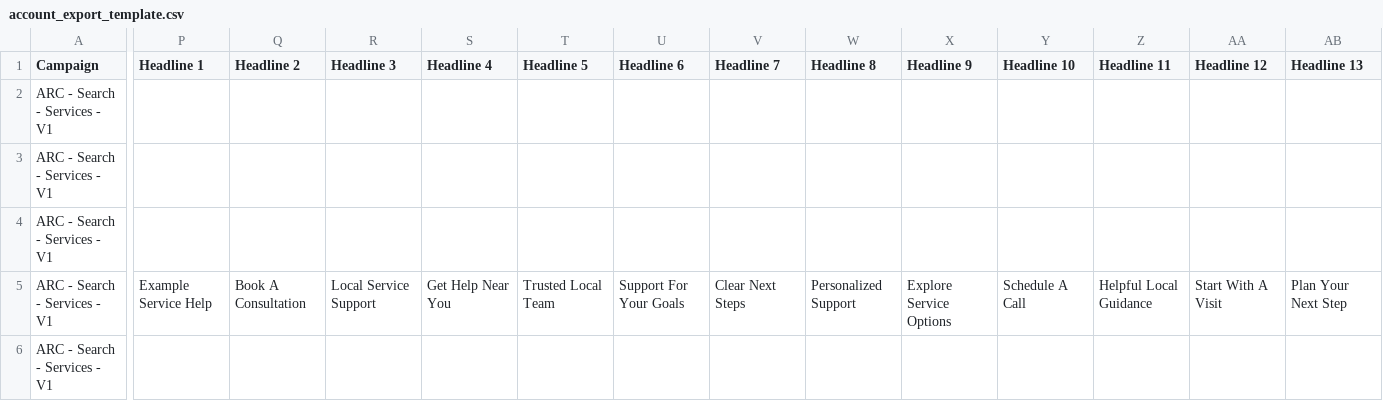
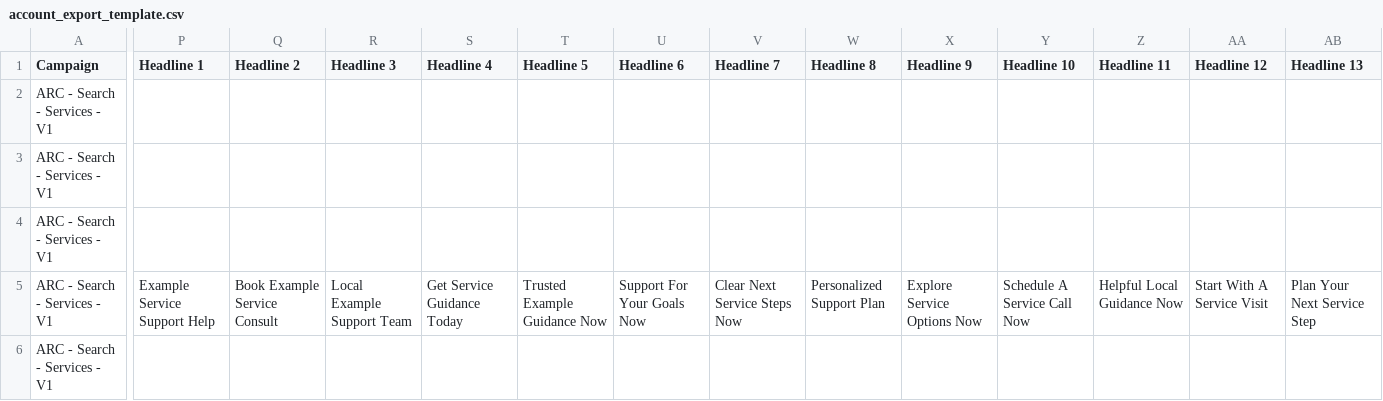
Before and after one commit to arc-web/google-ads-agent, a CSV file: templates/client_template/campaigns/account_export_template.csv, drawn as a sheet; only a part is shown, gaps mark what is left out; the diff covers the shown part only; the diff names each change by its address in the sheet, - before the commit and + after, or states it on an @@ line.

Commit message:
Enforce search partner and headline quality rules (#27)
Co-authored-by: Michael Ensor <me@advertisingreportcard.com>

```diff
--- a/templates/client_template/campaigns/account_export_template.csv
+++ b/templates/client_template/campaigns/account_export_template.csv
-P5 (Headline 1): Example Service Help
+P5 (Headline 1): Example Service Support Help
-Q5 (Headline 2): Book A Consultation
+Q5 (Headline 2): Book Example Service Consult
-R5 (Headline 3): Local Service Support
+R5 (Headline 3): Local Example Support Team
-S5 (Headline 4): Get Help Near You
+S5 (Headline 4): Get Service Guidance Today
-T5 (Headline 5): Trusted Local Team
+T5 (Headline 5): Trusted Example Guidance Now
-U5 (Headline 6): Support For Your Goals
+U5 (Headline 6): Support For Your Goals Now
-V5 (Headline 7): Clear Next Steps
+V5 (Headline 7): Clear Next Service Steps Now
-W5 (Headline 8): Personalized Support
+W5 (Headline 8): Personalized Support Plan
-X5 (Headline 9): Explore Service Options
+X5 (Headline 9): Explore Service Options Now
-Y5 (Headline 10): Schedule A Call
+Y5 (Headline 10): Schedule A Service Call Now
-Z5 (Headline 11): Helpful Local Guidance
+Z5 (Headline 11): Helpful Local Guidance Now
-AA5 (Headline 12): Start With A Visit
+AA5 (Headline 12): Start With A Service Visit
-AB5 (Headline 13): Plan Your Next Step
+AB5 (Headline 13): Plan Your Next Service Step
```
Also changed, not shown: 2 edited cells elsewhere in this file, 28 other files.
